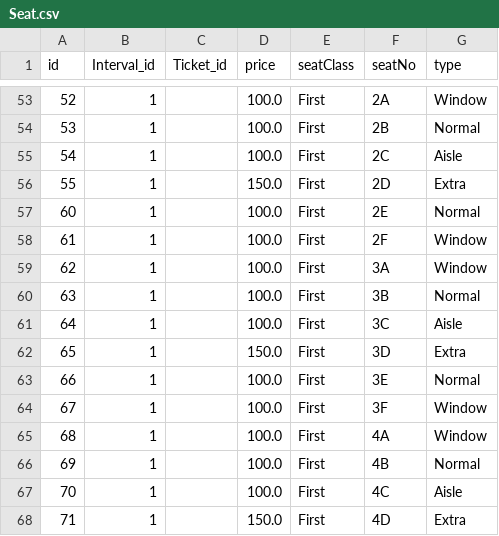
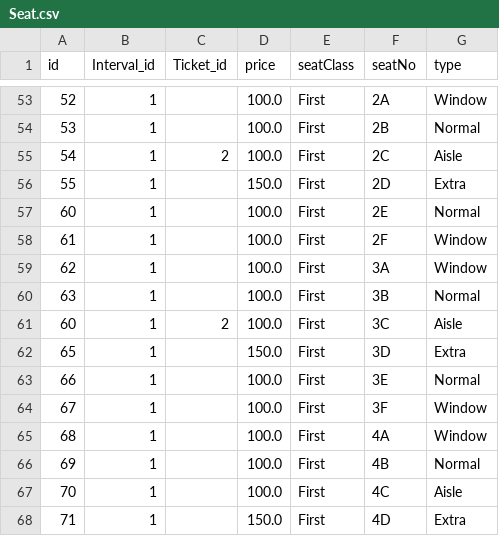
Before and after one commit to ElectroNick-Pro/SoftwareEngineering2022-103, a CSV file: data/Seat.csv, drawn as a sheet; only a part is shown, gaps mark what is left out.

```diff
--- a/data/Seat.csv
+++ b/data/Seat.csv
@@ -54,3 +54,3 @@ id,Interval_id,Ticket_id,price,seatClass,seatNo,type
 53,1,,100.0,First,2B,Normal
-54,1,,100.0,First,2C,Aisle
+54,1,2,100.0,First,2C,Aisle
 55,1,,150.0,First,2D,Extra
@@ -60,3 +60,3 @@ id,Interval_id,Ticket_id,price,seatClass,seatNo,type
 63,1,,100.0,First,3B,Normal
-64,1,,100.0,First,3C,Aisle
+60,1,2,100.0,First,3C,Aisle
 65,1,,150.0,First,3D,Extra
```
Also changed, not shown: 4 other files.
